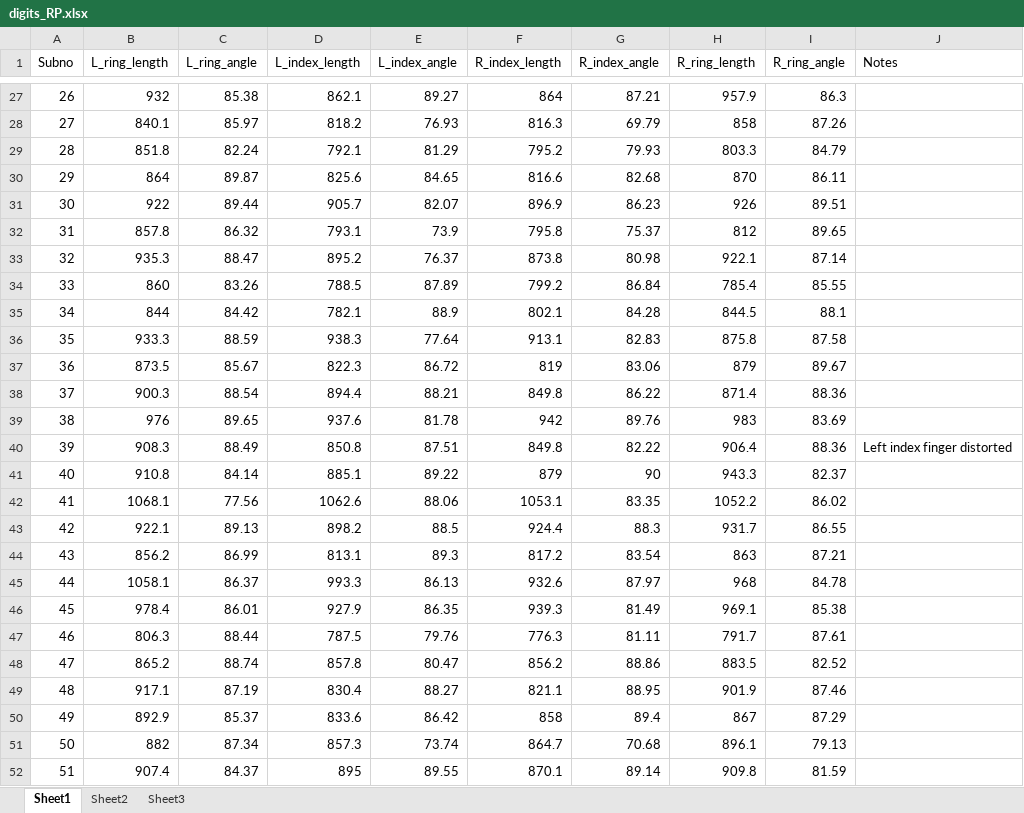
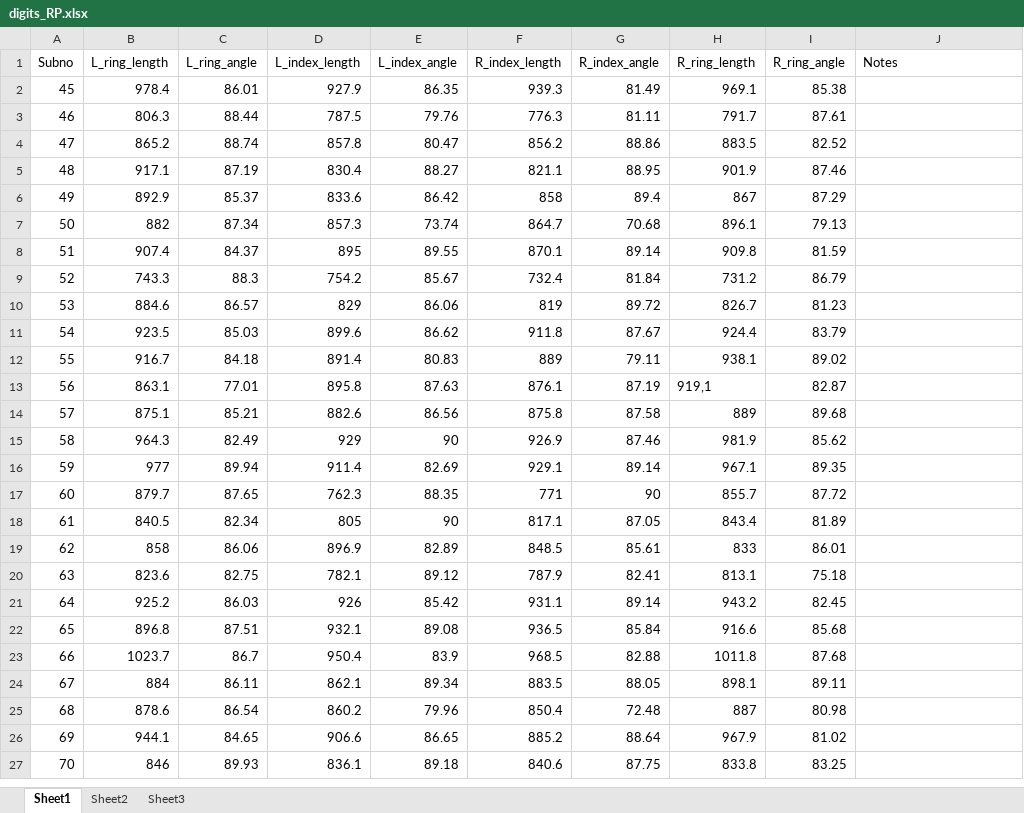
Before and after one commit to GiulioCentorame/vvg-2d4d, an Excel workbook: raw-data-prep/raw_data/digits_RP.xlsx, sheet Sheet1, drawn as a sheet; only a part is shown, gaps mark what is left out; the shorter side is filled out with more unchanged rows; values as stored, in another font and other column widths than the file's, no borders; the diff covers the shown part only; the diff names each change by its address in the sheet, - before the commit and + after, or states it on an @@ line.

Commit message:
Deleted duplicate rows copied from digits_JS.xlsx

```diff
--- a/raw-data-prep/raw_data/digits_RP.xlsx (sheet Sheet1)
+++ b/raw-data-prep/raw_data/digits_RP.xlsx (sheet Sheet1)
-row 27: 26 | 932 | 85.38 | 862.1 | 89.27 | 864 | 87.21 | 957.9 | 86.3
-row 28: 27 | 840.1 | 85.97 | 818.2 | 76.93 | 816.3 | 69.79 | 858 | 87.26
-row 29: 28 | 851.8 | 82.24 | 792.1 | 81.29 | 795.2 | 79.93 | 803.3 | 84.79
-row 30: 29 | 864 | 89.87 | 825.6 | 84.65 | 816.6 | 82.68 | 870 | 86.11
-row 31: 30 | 922 | 89.44 | 905.7 | 82.07 | 896.9 | 86.23 | 926 | 89.51
-row 32: 31 | 857.8 | 86.32 | 793.1 | 73.9 | 795.8 | 75.37 | 812 | 89.65
-row 33: 32 | 935.3 | 88.47 | 895.2 | 76.37 | 873.8 | 80.98 | 922.1 | 87.14
-row 34: 33 | 860 | 83.26 | 788.5 | 87.89 | 799.2 | 86.84 | 785.4 | 85.55
-row 35: 34 | 844 | 84.42 | 782.1 | 88.9 | 802.1 | 84.28 | 844.5 | 88.1
-row 36: 35 | 933.3 | 88.59 | 938.3 | 77.64 | 913.1 | 82.83 | 875.8 | 87.58
-row 37: 36 | 873.5 | 85.67 | 822.3 | 86.72 | 819 | 83.06 | 879 | 89.67
-row 38: 37 | 900.3 | 88.54 | 894.4 | 88.21 | 849.8 | 86.22 | 871.4 | 88.36
-row 39: 38 | 976 | 89.65 | 937.6 | 81.78 | 942 | 89.76 | 983 | 83.69
-row 40: 39 | 908.3 | 88.49 | 850.8 | 87.51 | 849.8 | 82.22 | 906.4 | 88.36 | Left index finger distorted
-row 41: 40 | 910.8 | 84.14 | 885.1 | 89.22 | 879 | 90 | 943.3 | 82.37
-row 42: 41 | 1068.1 | 77.56 | 1062.6 | 88.06 | 1053.1 | 83.35 | 1052.2 | 86.02
-row 43: 42 | 922.1 | 89.13 | 898.2 | 88.5 | 924.4 | 88.3 | 931.7 | 86.55
-row 44: 43 | 856.2 | 86.99 | 813.1 | 89.3 | 817.2 | 83.54 | 863 | 87.21
-row 45: 44 | 1058.1 | 86.37 | 993.3 | 86.13 | 932.6 | 87.97 | 968 | 84.78
```
Also changed, not shown: 25 removed rows elsewhere in this sheet.
